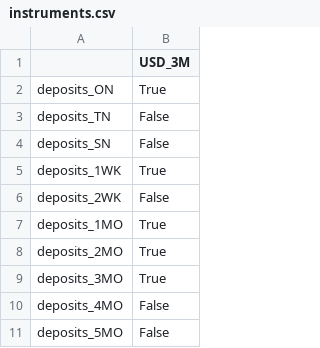
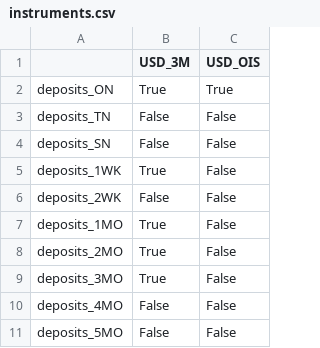
Before and after one commit to kevindkeogh/qlpy, a CSV file: market_data/instruments.csv, drawn as a sheet; only a part is shown; the diff names each change by its address in the sheet, - before the commit and + after, or states it on an @@ line.

```diff
--- a/market_data/instruments.csv
+++ b/market_data/instruments.csv
+column C (USD_OIS), rows 2-11: True | False | False | False | False | False | False | False | False | False
```
Also changed, not shown: market_data/conventions.csv, market_data/market_data.csv, 3 other files.
